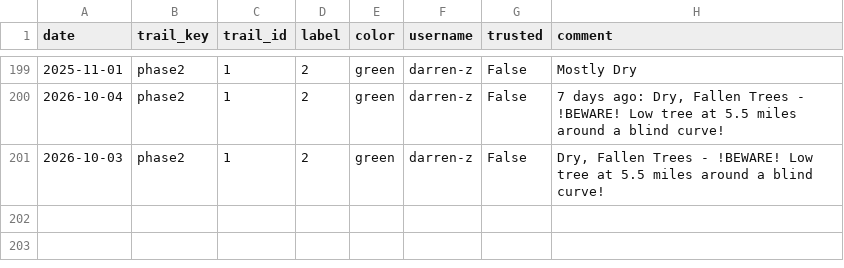
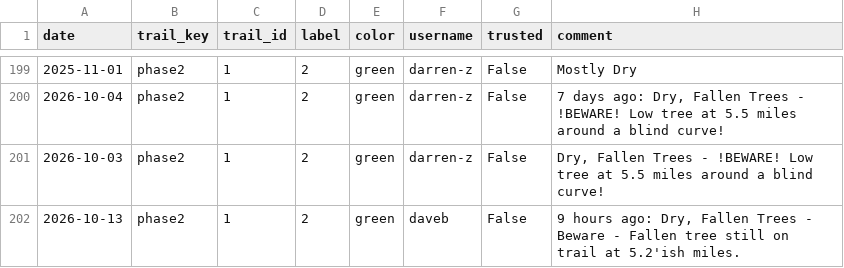
Before and after one commit to goliatham/mtb-trail-conditions-predictor, a CSV file: data/mtb_scrape_raw.csv, drawn as a sheet; only a part is shown, gaps mark what is left out; the diff names each change by its address in the sheet, - before the commit and + after, or states it on an @@ line.

```diff
--- a/data/mtb_scrape_raw.csv
+++ b/data/mtb_scrape_raw.csv
+row 202: 2026-10-13 | phase2 | 1 | 2 | green | daveb | False | 9 hours ago: Dry, Fallen Trees - Beware - Fallen tree still on trail at 5.2'ish miles.
```
Also changed, not shown: 5 other files.
